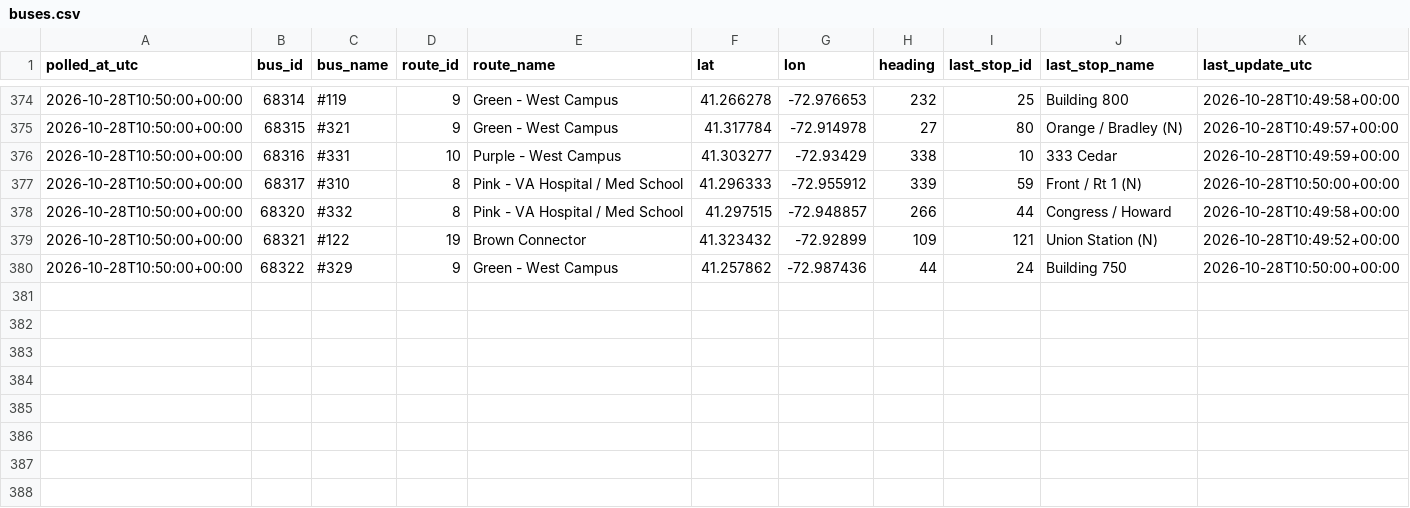
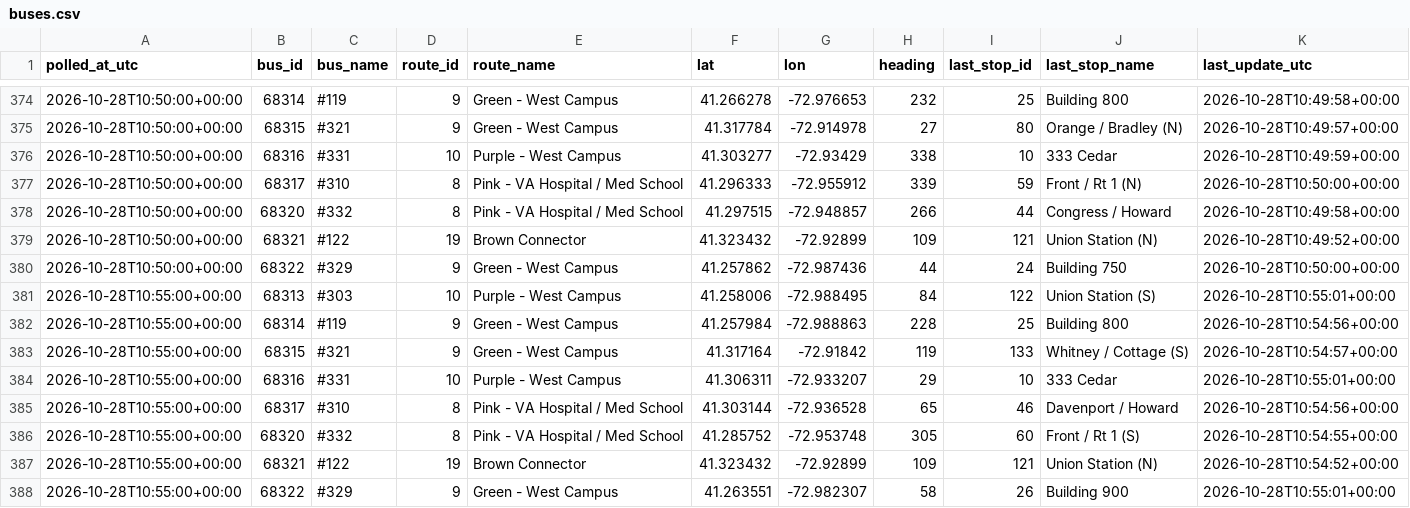
Before and after one commit to vchen017/downtowner-recorder, a CSV file: data/2026-10-28/buses.csv, drawn as a sheet; only a part is shown, gaps mark what is left out.

```diff
--- a/data/2026-10-28/buses.csv
+++ b/data/2026-10-28/buses.csv
@@ -380 +380,9 @@ polled_at_utc,bus_id,bus_name,route_id,route_name,lat,lon,heading,last_stop_id,l
 2026-10-28T10:50:00+00:00,68322,#329,9,Green - West Campus,41.257862,-72.987436,44,24,Building 750,2026-10-28T10:50:00+00:00
+2026-10-28T10:55:00+00:00,68313,#303,10,Purple - West Campus,41.258006,-72.988495,84,122,Union Station (S),2026-10-28T10:55:01+00:00
+2026-10-28T10:55:00+00:00,68314,#119,9,Green - West Campus,41.257984,-72.988863,228,25,Building 800,2026-10-28T10:54:56+00:00
+2026-10-28T10:55:00+00:00,68315,#321,9,Green - West Campus,41.317164,-72.91842,119,133,Whitney / Cottage (S),2026-10-28T10:54:57+00:00
+2026-10-28T10:55:00+00:00,68316,#331,10,Purple - West Campus,41.306311,-72.933207,29,10,333 Cedar,2026-10-28T10:55:01+00:00
+2026-10-28T10:55:00+00:00,68317,#310,8,Pink - VA Hospital / Med School,41.303144,-72.936528,65,46,Davenport / Howard,2026-10-28T10:54:56+00:00
+2026-10-28T10:55:00+00:00,68320,#332,8,Pink - VA Hospital / Med School,41.285752,-72.953748,305,60,Front / Rt 1 (S),2026-10-28T10:54:55+00:00
+2026-10-28T10:55:00+00:00,68321,#122,19,Brown Connector,41.323432,-72.92899,109,121,Union Station (N),2026-10-28T10:54:52+00:00
+2026-10-28T10:55:00+00:00,68322,#329,9,Green - West Campus,41.263551,-72.982307,58,26,Building 900,2026-10-28T10:55:01+00:00
```
Also changed, not shown: data/2026-10-28/announcements.csv, data/2026-10-28/route_status.csv, 1 other file.
